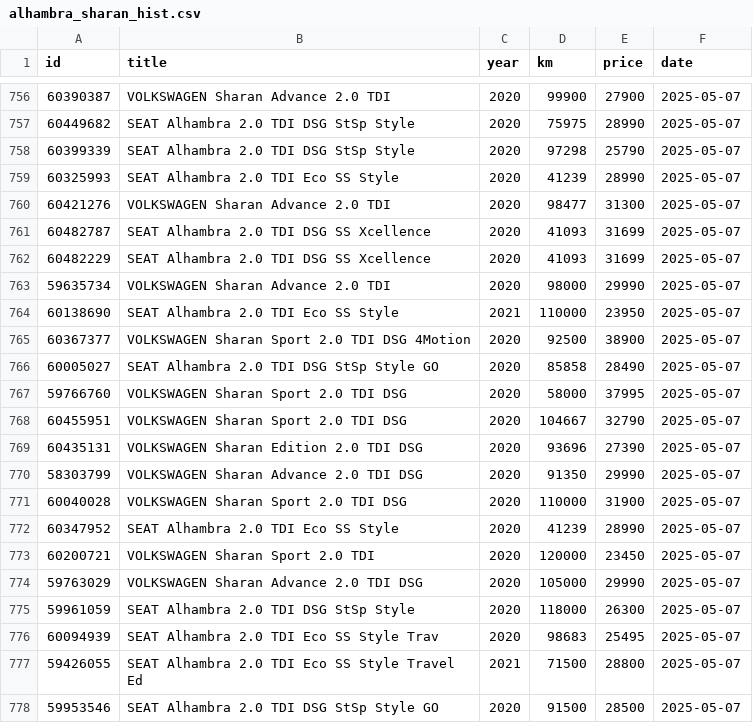
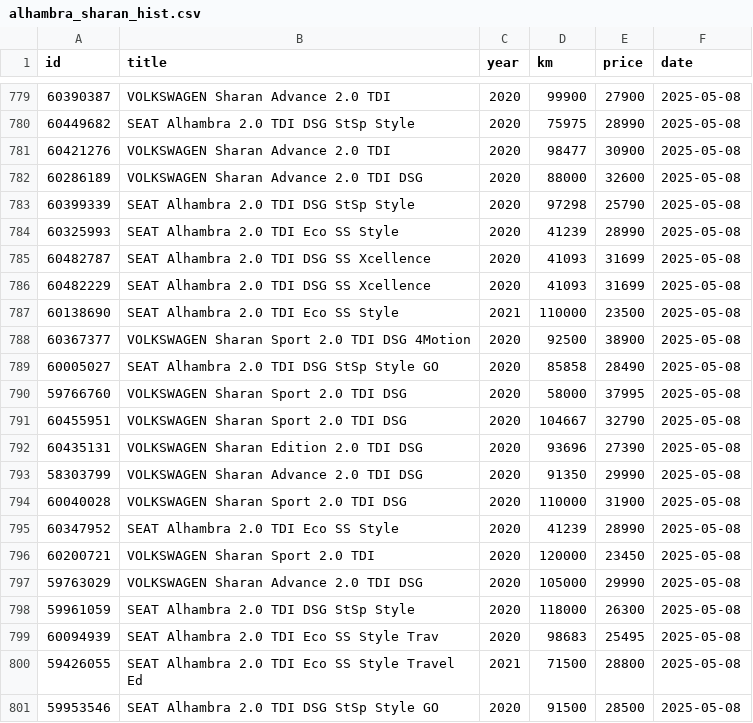
Before and after one commit to Quejicus/coches, a CSV file: data/alhambra_sharan_hist.csv, drawn as a sheet; only a part is shown, gaps mark what is left out; the diff covers the shown part only.

```diff
--- a/data/alhambra_sharan_hist.csv
+++ b/data/alhambra_sharan_hist.csv
@@ -756,23 +779,23 @@ id,title,year,km,price,date
-60390387,VOLKSWAGEN Sharan Advance 2.0 TDI,2020,99900,27900,2025-05-07
-60449682,SEAT Alhambra 2.0 TDI DSG StSp Style,2020,75975,28990,2025-05-07
-60399339,SEAT Alhambra 2.0 TDI DSG StSp Style,2020,97298,25790,2025-05-07
-60325993,SEAT Alhambra 2.0 TDI Eco SS Style,2020,41239,28990,2025-05-07
-60421276,VOLKSWAGEN Sharan Advance 2.0 TDI,2020,98477,31300,2025-05-07
-60482787,SEAT Alhambra 2.0 TDI DSG SS Xcellence,2020,41093,31699,2025-05-07
-60482229,SEAT Alhambra 2.0 TDI DSG SS Xcellence,2020,41093,31699,2025-05-07
-59635734,VOLKSWAGEN Sharan Advance 2.0 TDI,2020,98000,29990,2025-05-07
-60138690,SEAT Alhambra 2.0 TDI Eco SS Style,2021,110000,23950,2025-05-07
-60367377,VOLKSWAGEN Sharan Sport 2.0 TDI DSG 4Motion,2020,92500,38900,2025-05-07
-60005027,SEAT Alhambra 2.0 TDI DSG StSp Style GO,2020,85858,28490,2025-05-07
-59766760,VOLKSWAGEN Sharan Sport 2.0 TDI DSG,2020,58000,37995,2025-05-07
-60455951,VOLKSWAGEN Sharan Sport 2.0 TDI DSG,2020,104667,32790,2025-05-07
-60435131,VOLKSWAGEN Sharan Edition 2.0 TDI DSG,2020,93696,27390,2025-05-07
-58303799,VOLKSWAGEN Sharan Advance 2.0 TDI DSG,2020,91350,29990,2025-05-07
-60040028,VOLKSWAGEN Sharan Sport 2.0 TDI DSG,2020,110000,31900,2025-05-07
-60347952,SEAT Alhambra 2.0 TDI Eco SS Style,2020,41239,28990,2025-05-07
-60200721,VOLKSWAGEN Sharan Sport 2.0 TDI,2020,120000,23450,2025-05-07
-59763029,VOLKSWAGEN Sharan Advance 2.0 TDI DSG,2020,105000,29990,2025-05-07
-59961059,SEAT Alhambra 2.0 TDI DSG StSp Style,2020,118000,26300,2025-05-07
-60094939,SEAT Alhambra 2.0 TDI Eco SS Style Trav,2020,98683,25495,2025-05-07
-59426055,SEAT Alhambra 2.0 TDI Eco SS Style Travel Ed,2021,71500,28800,2025-05-07
-59953546,SEAT Alhambra 2.0 TDI DSG StSp Style GO,2020,91500,28500,2025-05-07
+60390387,VOLKSWAGEN Sharan Advance 2.0 TDI,2020,99900,27900,2025-05-08
+60449682,SEAT Alhambra 2.0 TDI DSG StSp Style,2020,75975,28990,2025-05-08
+60421276,VOLKSWAGEN Sharan Advance 2.0 TDI,2020,98477,30900,2025-05-08
+60286189,VOLKSWAGEN Sharan Advance 2.0 TDI DSG,2020,88000,32600,2025-05-08
+60399339,SEAT Alhambra 2.0 TDI DSG StSp Style,2020,97298,25790,2025-05-08
+60325993,SEAT Alhambra 2.0 TDI Eco SS Style,2020,41239,28990,2025-05-08
+60482787,SEAT Alhambra 2.0 TDI DSG SS Xcellence,2020,41093,31699,2025-05-08
+60482229,SEAT Alhambra 2.0 TDI DSG SS Xcellence,2020,41093,31699,2025-05-08
+60138690,SEAT Alhambra 2.0 TDI Eco SS Style,2021,110000,23500,2025-05-08
+60367377,VOLKSWAGEN Sharan Sport 2.0 TDI DSG 4Motion,2020,92500,38900,2025-05-08
+60005027,SEAT Alhambra 2.0 TDI DSG StSp Style GO,2020,85858,28490,2025-05-08
+59766760,VOLKSWAGEN Sharan Sport 2.0 TDI DSG,2020,58000,37995,2025-05-08
+60455951,VOLKSWAGEN Sharan Sport 2.0 TDI DSG,2020,104667,32790,2025-05-08
+60435131,VOLKSWAGEN Sharan Edition 2.0 TDI DSG,2020,93696,27390,2025-05-08
+58303799,VOLKSWAGEN Sharan Advance 2.0 TDI DSG,2020,91350,29990,2025-05-08
+60040028,VOLKSWAGEN Sharan Sport 2.0 TDI DSG,2020,110000,31900,2025-05-08
+60347952,SEAT Alhambra 2.0 TDI Eco SS Style,2020,41239,28990,2025-05-08
+60200721,VOLKSWAGEN Sharan Sport 2.0 TDI,2020,120000,23450,2025-05-08
+59763029,VOLKSWAGEN Sharan Advance 2.0 TDI DSG,2020,105000,29990,2025-05-08
+59961059,SEAT Alhambra 2.0 TDI DSG StSp Style,2020,118000,26300,2025-05-08
+60094939,SEAT Alhambra 2.0 TDI Eco SS Style Trav,2020,98683,25495,2025-05-08
+59426055,SEAT Alhambra 2.0 TDI Eco SS Style Travel Ed,2021,71500,28800,2025-05-08
+59953546,SEAT Alhambra 2.0 TDI DSG StSp Style GO,2020,91500,28500,2025-05-08
```
Also changed, not shown: 23 added rows and 1 edited cell elsewhere in this file.
